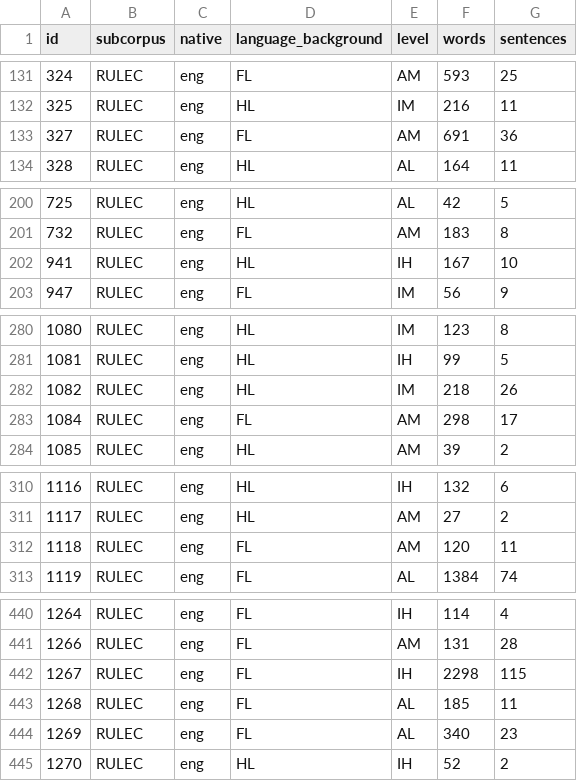
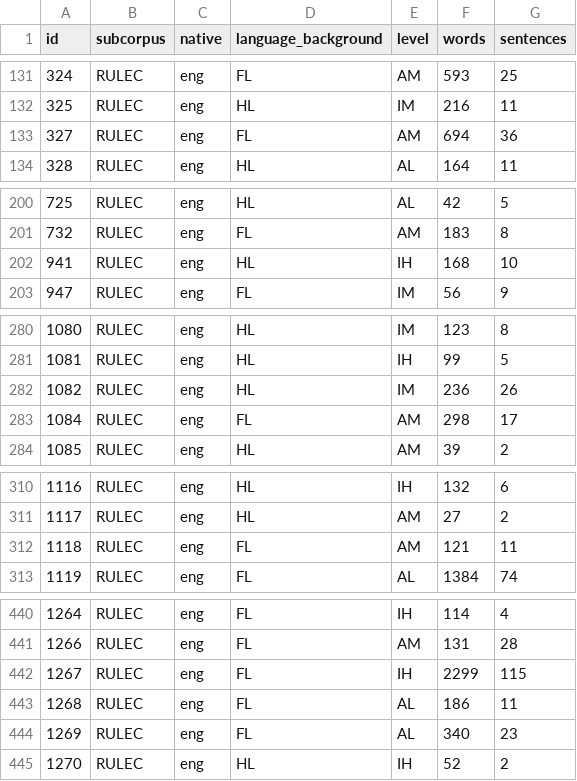
Before and after one commit to Russian-Learner-Corpus/rlc-annotated, a CSV file: documents.csv, drawn as a sheet; only a part is shown, gaps mark what is left out; the diff covers the shown part only.

```diff
--- a/documents.csv
+++ b/documents.csv
@@ -132,3 +132,3 @@ id,subcorpus,native,language_background,level,words,sentences
 325,RULEC,eng,HL,IM,216,11
-327,RULEC,eng,FL,AM,691,36
+327,RULEC,eng,FL,AM,694,36
 328,RULEC,eng,HL,AL,164,11
@@ -201,3 +201,3 @@ id,subcorpus,native,language_background,level,words,sentences
 732,RULEC,eng,FL,AM,183,8
-941,RULEC,eng,HL,IH,167,10
+941,RULEC,eng,HL,IH,168,10
 947,RULEC,eng,FL,IM,56,9
@@ -281,3 +281,3 @@ id,subcorpus,native,language_background,level,words,sentences
 1081,RULEC,eng,HL,IH,99,5
-1082,RULEC,eng,HL,IM,218,26
+1082,RULEC,eng,HL,IM,236,26
 1084,RULEC,eng,FL,AM,298,17
@@ -311,3 +311,3 @@ id,subcorpus,native,language_background,level,words,sentences
 1117,RULEC,eng,HL,AM,27,2
-1118,RULEC,eng,FL,AM,120,11
+1118,RULEC,eng,FL,AM,121,11
 1119,RULEC,eng,FL,AL,1384,74
@@ -441,4 +441,4 @@ id,subcorpus,native,language_background,level,words,sentences
 1266,RULEC,eng,FL,AM,131,28
-1267,RULEC,eng,FL,IH,2298,115
-1268,RULEC,eng,FL,AL,185,11
+1267,RULEC,eng,FL,IH,2299,115
+1268,RULEC,eng,FL,AL,186,11
 1269,RULEC,eng,FL,AL,340,23
```
Also changed, not shown: 8 edited cells elsewhere in this file, 1 other file.
